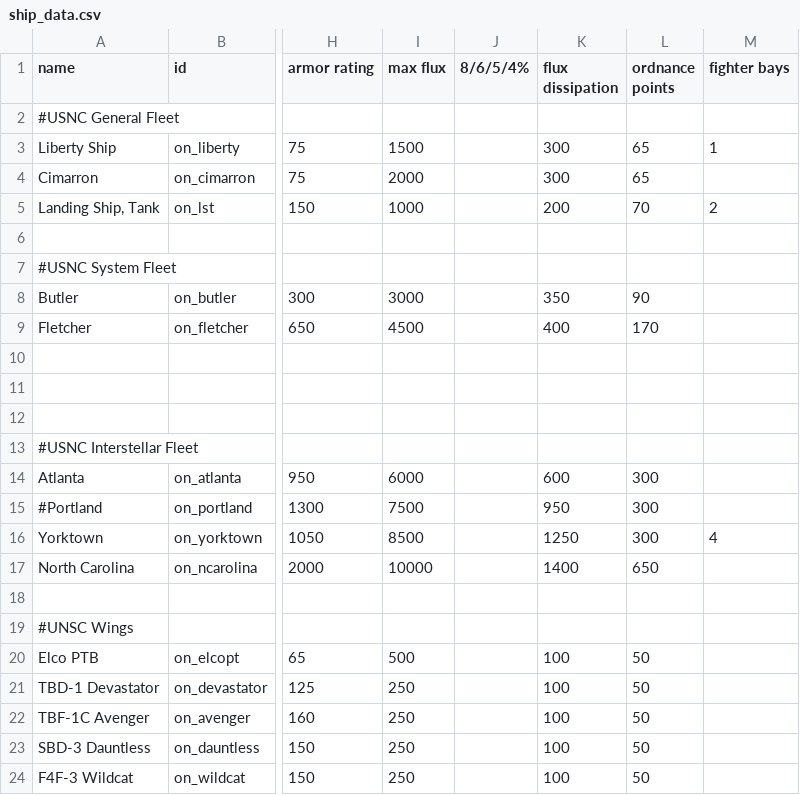
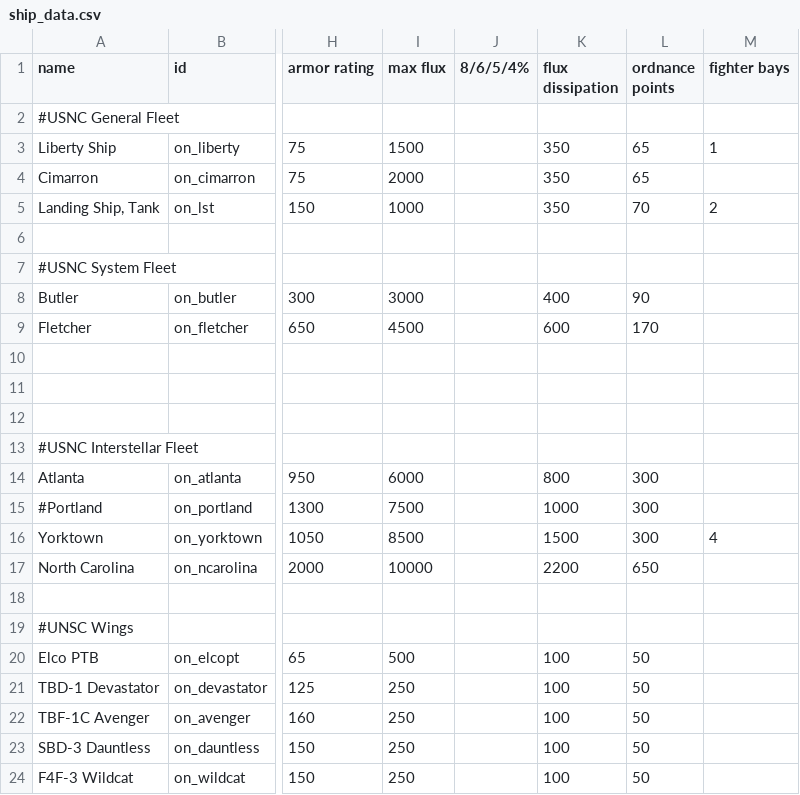
Before and after one commit to OfflcerSam/NavalSector, a CSV file: data/hulls/ship_data.csv, drawn as a sheet; only a part is shown, gaps mark what is left out; the diff names each change by its address in the sheet, - before the commit and + after, or states it on an @@ line.

Commit message:
pointy

```diff
--- a/data/hulls/ship_data.csv
+++ b/data/hulls/ship_data.csv
-K3:K4 (flux dissipation): 300
+K3:K4 (flux dissipation): 350
-K5 (flux dissipation): 200
+K5 (flux dissipation): 350
-K8 (flux dissipation): 350
+K8 (flux dissipation): 400
-K9 (flux dissipation): 400
+K9 (flux dissipation): 600
-K14 (flux dissipation): 600
+K14 (flux dissipation): 800
-K15 (flux dissipation): 950
+K15 (flux dissipation): 1000
-K16 (flux dissipation): 1250
+K16 (flux dissipation): 1500
-K17 (flux dissipation): 1400
+K17 (flux dissipation): 2200
```
